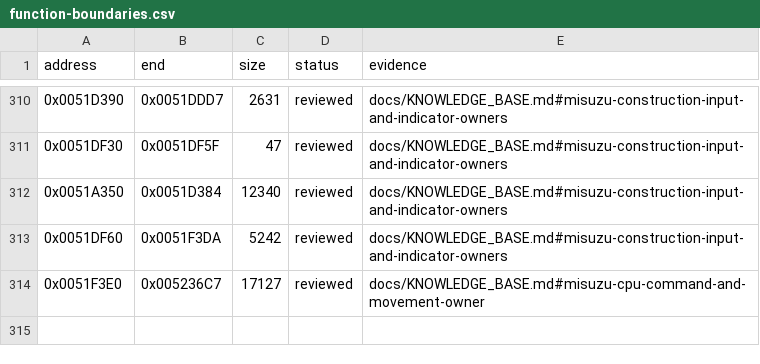
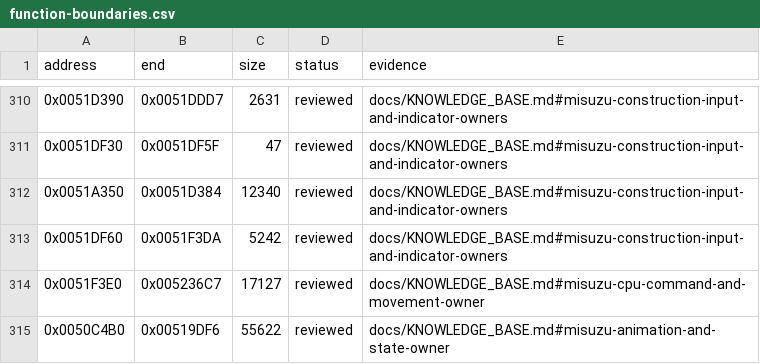
Before and after one commit to N0zoM1z0/Eternal-Fighter-Zero, a CSV file: config/function-boundaries.csv, drawn as a sheet; only a part is shown, gaps mark what is left out; the diff names each change by its address in the sheet, - before the commit and + after, or states it on an @@ line.

```diff
--- a/config/function-boundaries.csv
+++ b/config/function-boundaries.csv
+row 315: 0x0050C4B0 | 0x00519DF6 | 55622 | reviewed | docs/KNOWLEDGE_BASE.md#misuzu-animation-and-state-owner
```
Also changed, not shown: config/function-origins.csv, config/implemented.csv, 8 other files.
